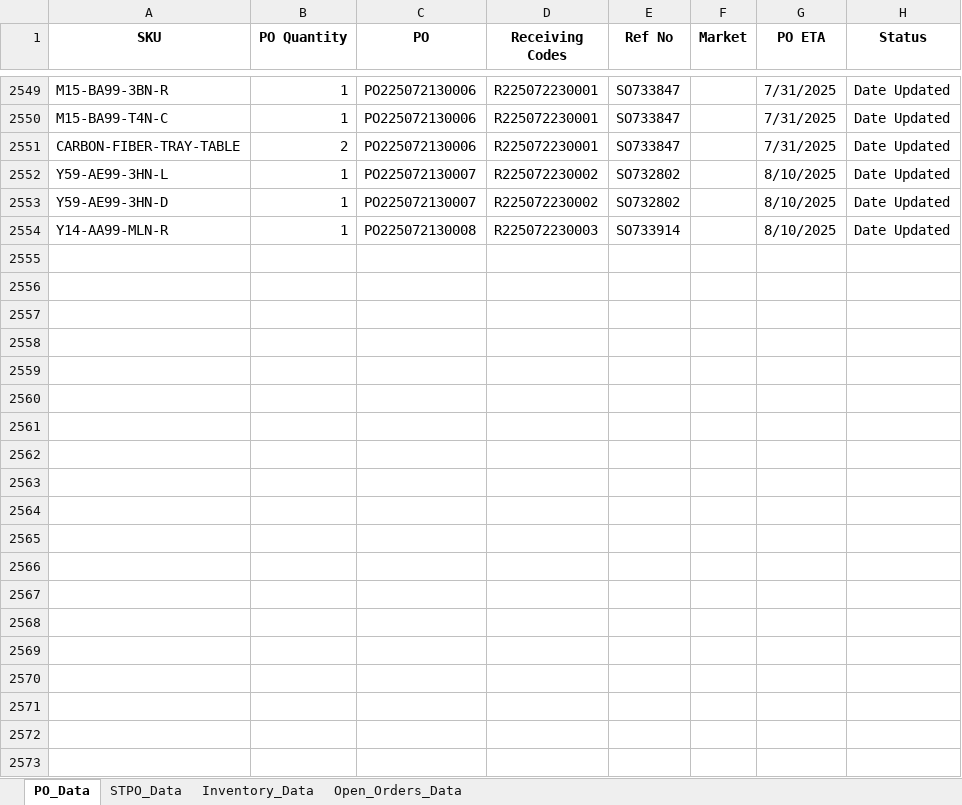
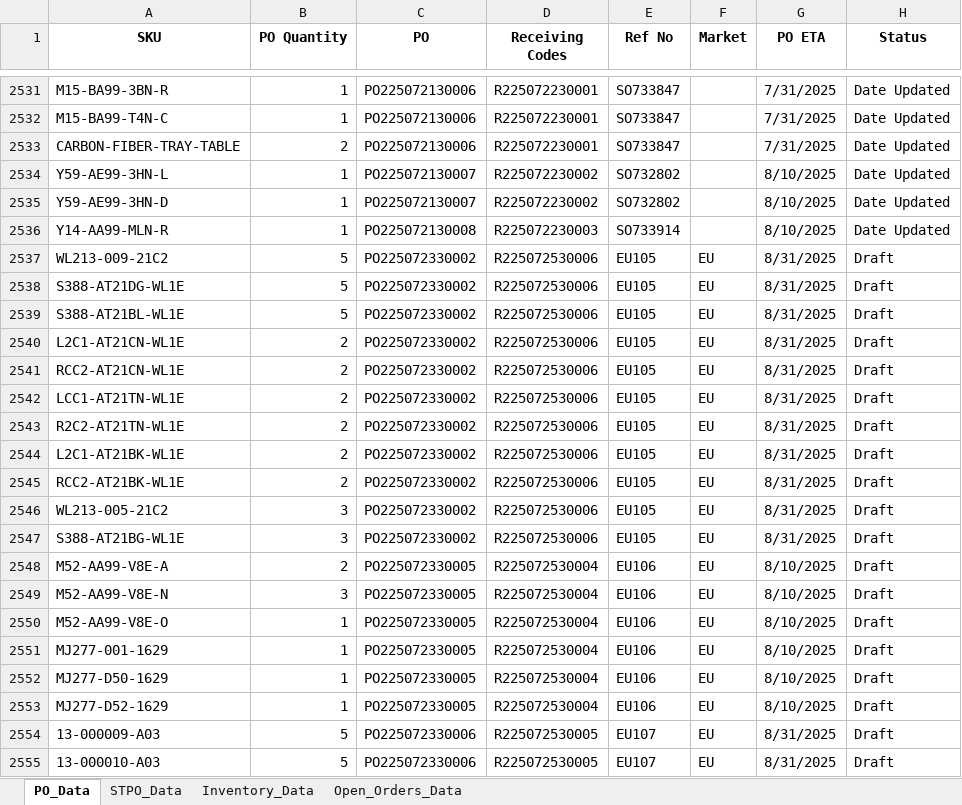
Before and after one commit to tom-valencia/eta-eccang-report, an Excel workbook: eccang_eta_report.xlsx, sheet PO_Data, drawn as a sheet; only a part is shown, gaps mark what is left out; values as stored, in another font and other column widths than the file's, no borders; the diff covers the shown part only; the diff names each change by its address in the sheet, - before the commit and + after, or states it on an @@ line.

```diff
--- a/eccang_eta_report.xlsx (sheet PO_Data)
+++ b/eccang_eta_report.xlsx (sheet PO_Data)
+row 2537: WL213-009-21C2 | 5 | PO225072330002 | R225072530006 | EU105 | EU | 8/31/2025 | Draft
+row 2538: S388-AT21DG-WL1E | 5 | PO225072330002 | R225072530006 | EU105 | EU | 8/31/2025 | Draft
+row 2539: S388-AT21BL-WL1E | 5 | PO225072330002 | R225072530006 | EU105 | EU | 8/31/2025 | Draft
+row 2540: L2C1-AT21CN-WL1E | 2 | PO225072330002 | R225072530006 | EU105 | EU | 8/31/2025 | Draft
+row 2541: RCC2-AT21CN-WL1E | 2 | PO225072330002 | R225072530006 | EU105 | EU | 8/31/2025 | Draft
+row 2542: LCC1-AT21TN-WL1E | 2 | PO225072330002 | R225072530006 | EU105 | EU | 8/31/2025 | Draft
+row 2543: R2C2-AT21TN-WL1E | 2 | PO225072330002 | R225072530006 | EU105 | EU | 8/31/2025 | Draft
+row 2544: L2C1-AT21BK-WL1E | 2 | PO225072330002 | R225072530006 | EU105 | EU | 8/31/2025 | Draft
+row 2545: RCC2-AT21BK-WL1E | 2 | PO225072330002 | R225072530006 | EU105 | EU | 8/31/2025 | Draft
+row 2546: WL213-005-21C2 | 3 | PO225072330002 | R225072530006 | EU105 | EU | 8/31/2025 | Draft
+row 2547: S388-AT21BG-WL1E | 3 | PO225072330002 | R225072530006 | EU105 | EU | 8/31/2025 | Draft
+row 2548: M52-AA99-V8E-A | 2 | PO225072330005 | R225072530004 | EU106 | EU | 8/10/2025 | Draft
+row 2549: M52-AA99-V8E-N | 3 | PO225072330005 | R225072530004 | EU106 | EU | 8/10/2025 | Draft
+row 2550: M52-AA99-V8E-O | 1 | PO225072330005 | R225072530004 | EU106 | EU | 8/10/2025 | Draft
+row 2551: MJ277-001-1629 | 1 | PO225072330005 | R225072530004 | EU106 | EU | 8/10/2025 | Draft
+row 2552: MJ277-D50-1629 | 1 | PO225072330005 | R225072530004 | EU106 | EU | 8/10/2025 | Draft
+row 2553: MJ277-D52-1629 | 1 | PO225072330005 | R225072530004 | EU106 | EU | 8/10/2025 | Draft
+row 2554: 13-000009-A03 | 5 | PO225072330006 | R225072530005 | EU107 | EU | 8/31/2025 | Draft
+row 2555: 13-000010-A03 | 5 | PO225072330006 | R225072530005 | EU107 | EU | 8/31/2025 | Draft
```
Also changed, not shown: 37 added rows, 18 removed rows and 10 edited cells elsewhere in this sheet, sheet Open_Orders_Data, sheet STPO_Data, sheet Inventory_Data.
